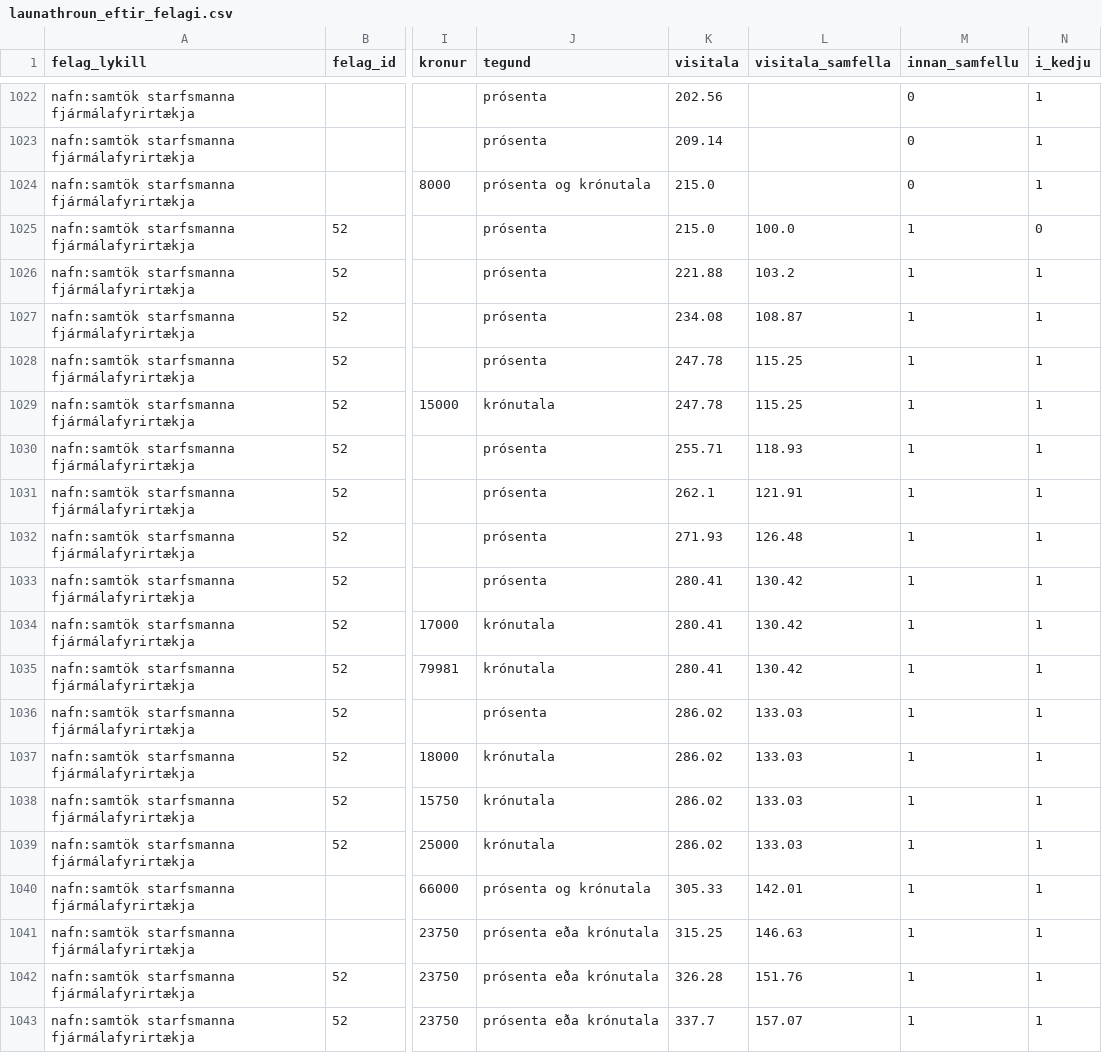
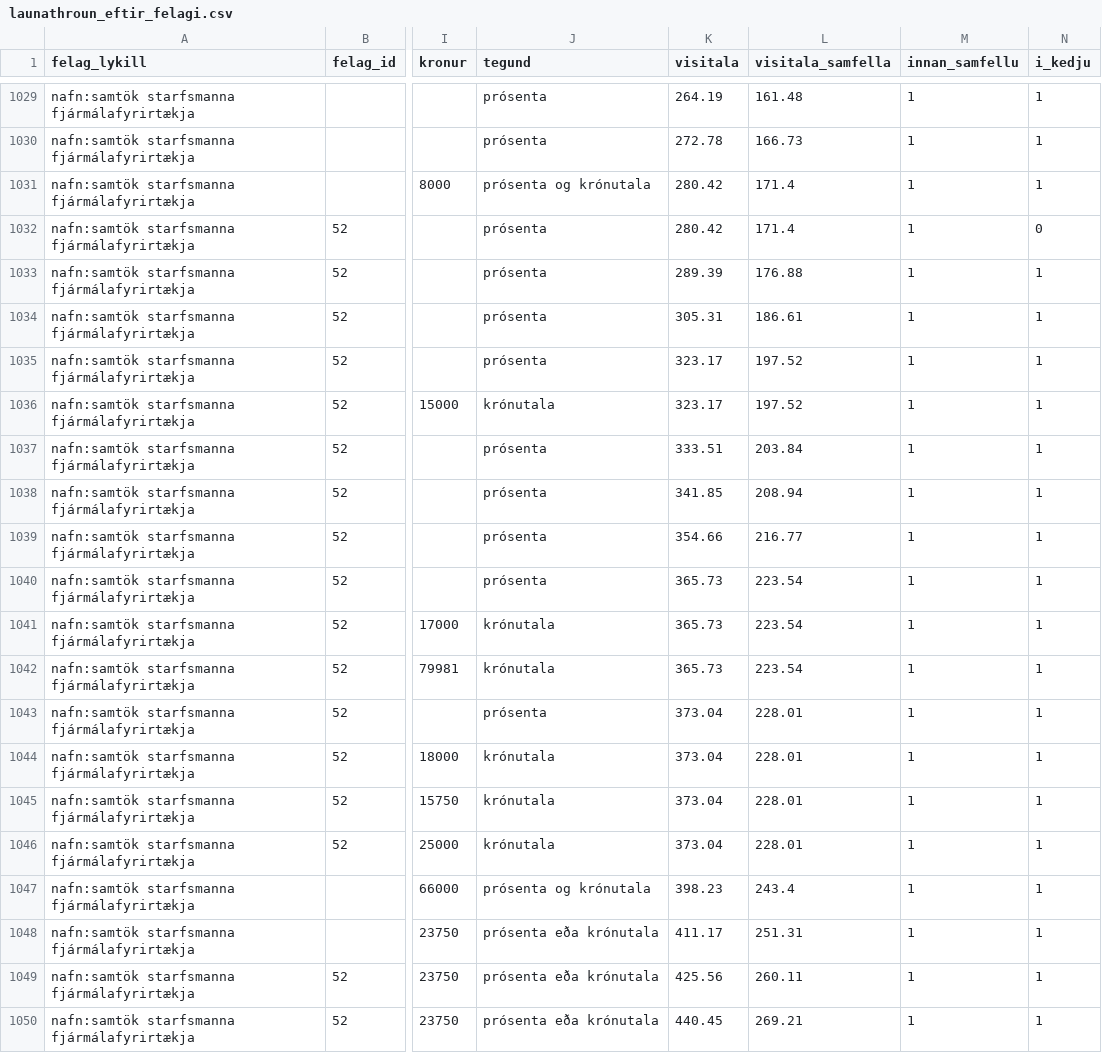
Before and after one commit to kristinnthor/kjarasamningar, a CSV file: gogn/launathroun_eftir_felagi.csv, drawn as a sheet; only a part is shown, gaps mark what is left out; addresses are those after the commit; the diff covers the shown part only; the diff names each change by its address in the sheet, - before the commit and + after, or states it on an @@ line.

```diff
--- a/gogn/launathroun_eftir_felagi.csv
+++ b/gogn/launathroun_eftir_felagi.csv
-K1029 (visitala): 202.56
+K1029 (visitala): 264.19
-L1029 (visitala_samfella): (empty)
+L1029 (visitala_samfella): 161.48
-M1029:M1031 (innan_samfellu): 0
+M1029:M1031 (innan_samfellu): 1
-K1030 (visitala): 209.14
+K1030 (visitala): 272.78
-L1030 (visitala_samfella): (empty)
+L1030 (visitala_samfella): 166.73
-K1031:K1032 (visitala): 215.0
+K1031:K1032 (visitala): 280.42
-L1031 (visitala_samfella): (empty)
+L1031 (visitala_samfella): 171.4
-L1032 (visitala_samfella): 100.0
+L1032 (visitala_samfella): 171.4
-K1033 (visitala): 221.88
+K1033 (visitala): 289.39
-L1033 (visitala_samfella): 103.2
+L1033 (visitala_samfella): 176.88
-K1034 (visitala): 234.08
+K1034 (visitala): 305.31
-L1034 (visitala_samfella): 108.87
+L1034 (visitala_samfella): 186.61
-K1035:K1036 (visitala): 247.78
+K1035:K1036 (visitala): 323.17
-L1035:L1036 (visitala_samfella): 115.25
+L1035:L1036 (visitala_samfella): 197.52
-K1037 (visitala): 255.71
+K1037 (visitala): 333.51
-L1037 (visitala_samfella): 118.93
+L1037 (visitala_samfella): 203.84
-K1038 (visitala): 262.1
+K1038 (visitala): 341.85
-L1038 (visitala_samfella): 121.91
+L1038 (visitala_samfella): 208.94
-K1039 (visitala): 271.93
+K1039 (visitala): 354.66
-L1039 (visitala_samfella): 126.48
+L1039 (visitala_samfella): 216.77
-K1040:K1042 (visitala): 280.41
+K1040:K1042 (visitala): 365.73
-L1040:L1042 (visitala_samfella): 130.42
+L1040:L1042 (visitala_samfella): 223.54
-K1043:K1046 (visitala): 286.02
+K1043:K1046 (visitala): 373.04
-L1043:L1046 (visitala_samfella): 133.03
+L1043:L1046 (visitala_samfella): 228.01
-K1047 (visitala): 305.33
+K1047 (visitala): 398.23
-L1047 (visitala_samfella): 142.01
+L1047 (visitala_samfella): 243.4
-K1048 (visitala): 315.25
+K1048 (visitala): 411.17
-L1048 (visitala_samfella): 146.63
+L1048 (visitala_samfella): 251.31
-K1049 (visitala): 326.28
+K1049 (visitala): 425.56
-L1049 (visitala_samfella): 151.76
+L1049 (visitala_samfella): 260.11
-K1050 (visitala): 337.7
+K1050 (visitala): 440.45
-L1050 (visitala_samfella): 157.07
+L1050 (visitala_samfella): 269.21
```
Also changed, not shown: 7 added rows and 38 edited cells elsewhere in this file, gogn/felog.csv, gogn/handvirkar_leidrettingar.csv, 22 other files.
